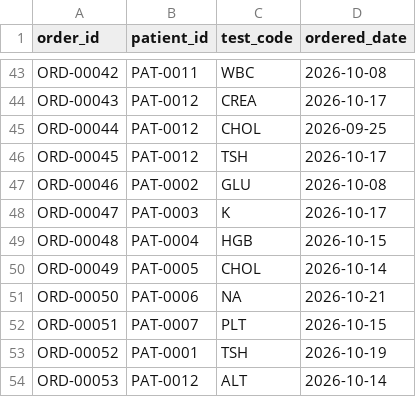
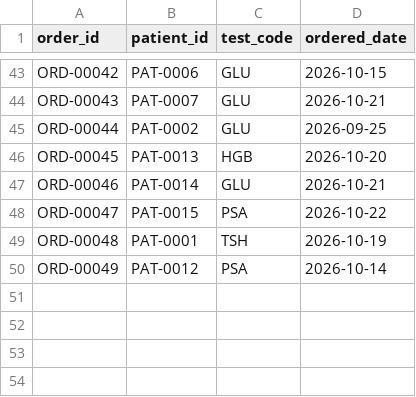
Before and after one commit to AbdulMB-Online/lab-result-intake-flagging, a CSV file: data/orders.csv, drawn as a sheet; only a part is shown, gaps mark what is left out; the diff covers the shown part only; the diff names each change by its address in the sheet, - before the commit and + after, or states it on an @@ line.

```diff
--- a/data/orders.csv
+++ b/data/orders.csv
-B43 (patient_id): PAT-0011
+B43 (patient_id): PAT-0006
-C43 (test_code): WBC
+C43 (test_code): GLU
-D43 (ordered_date): 2026-10-08
+D43 (ordered_date): 2026-10-15
-B44 (patient_id): PAT-0012
+B44 (patient_id): PAT-0007
-C44 (test_code): CREA
+C44 (test_code): GLU
-D44 (ordered_date): 2026-10-17
+D44 (ordered_date): 2026-10-21
-B45 (patient_id): PAT-0012
+B45 (patient_id): PAT-0002
-C45 (test_code): CHOL
+C45 (test_code): GLU
-B46 (patient_id): PAT-0012
+B46 (patient_id): PAT-0013
-C46 (test_code): TSH
+C46 (test_code): HGB
-D46 (ordered_date): 2026-10-17
+D46 (ordered_date): 2026-10-20
-B47 (patient_id): PAT-0002
+B47 (patient_id): PAT-0014
-D47 (ordered_date): 2026-10-08
+D47 (ordered_date): 2026-10-21
-B48 (patient_id): PAT-0003
+B48 (patient_id): PAT-0015
-C48 (test_code): K
+C48 (test_code): PSA
-D48 (ordered_date): 2026-10-17
+D48 (ordered_date): 2026-10-22
-B49 (patient_id): PAT-0004
+B49 (patient_id): PAT-0001
-C49 (test_code): HGB
+C49 (test_code): TSH
-D49 (ordered_date): 2026-10-15
+D49 (ordered_date): 2026-10-19
-B50 (patient_id): PAT-0005
+B50 (patient_id): PAT-0012
-C50 (test_code): CHOL
+C50 (test_code): PSA
-row 51: ORD-00050 | PAT-0006 | NA | 2026-10-21
-row 52: ORD-00051 | PAT-0007 | PLT | 2026-10-15
-row 53: ORD-00052 | PAT-0001 | TSH | 2026-10-19
-row 54: ORD-00053 | PAT-0012 | ALT | 2026-10-14
```
Also changed, not shown: 106 edited cells elsewhere in this file, data/patients.csv, data/results.csv, 19 other files.
